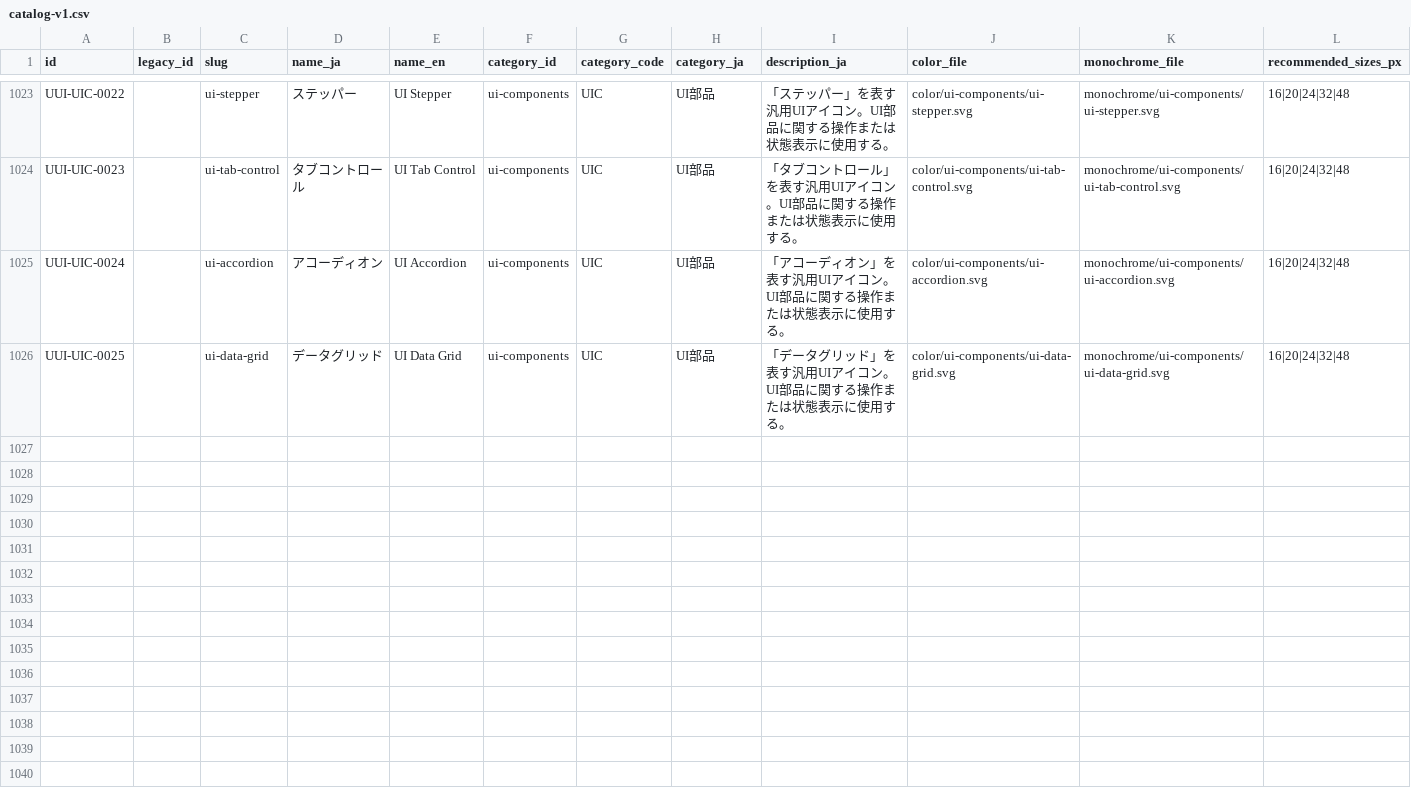
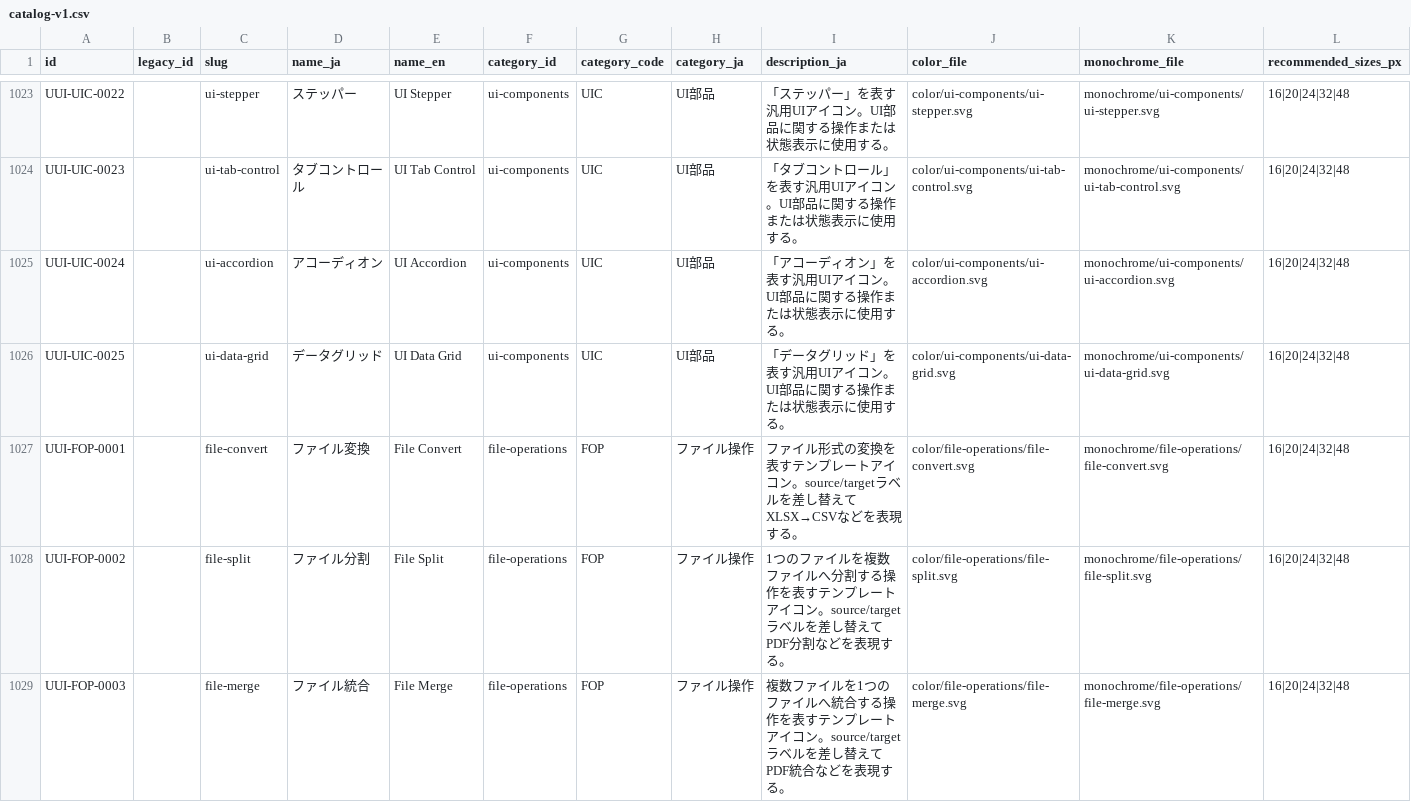
Before and after one commit to gm-cal/icon, a CSV file: catalog/catalog-v1.csv, drawn as a sheet; only a part is shown, gaps mark what is left out; rows hold the shown columns only; the diff names each change by its address in the sheet, - before the commit and + after, or states it on an @@ line.

```diff
--- a/catalog/catalog-v1.csv
+++ b/catalog/catalog-v1.csv
+row 1027: UUI-FOP-0001 |  | file-convert | ファイル変換 | File Convert | file-operations | FOP | ファイル操作 | ファイル形式の変換を表すテンプレートアイコン。source/targetラベルを差し替えてXLSX→CSVなどを表現する。 | color/file-operations/file-convert.svg | monochrome/file-operations/file-convert.svg | 16|20|24|32|48
+row 1028: UUI-FOP-0002 |  | file-split | ファイル分割 | File Split | file-operations | FOP | ファイル操作 | 1つのファイルを複数ファイルへ分割する操作を表すテンプレートアイコン。source/targetラベルを差し替えてPDF分割などを表現する。 | color/file-operations/file-split.svg | monochrome/file-operations/file-split.svg | 16|20|24|32|48
+row 1029: UUI-FOP-0003 |  | file-merge | ファイル統合 | File Merge | file-operations | FOP | ファイル操作 | 複数ファイルを1つのファイルへ統合する操作を表すテンプレートアイコン。source/targetラベルを差し替えてPDF統合などを表現する。 | color/file-operations/file-merge.svg | monochrome/file-operations/file-merge.svg | 16|20|24|32|48
```
Also changed, not shown: 18 other files.
